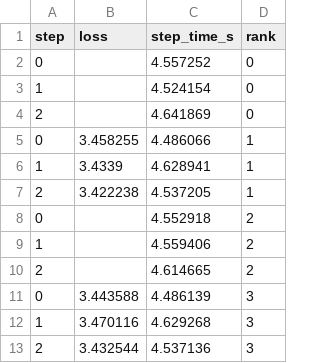
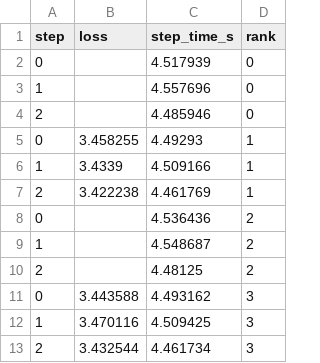
Before and after one commit to shlomi1993/OU-22971-Toolbox, a CSV file: Distributed_DL/6_torch_dist_capstone_project/output/smoke_overlap/metrics.csv, drawn as a sheet.

Commit message:
Outputs

```diff
--- a/Distributed_DL/6_torch_dist_capstone_project/output/smoke_overlap/metrics.csv
+++ b/Distributed_DL/6_torch_dist_capstone_project/output/smoke_overlap/metrics.csv
@@ -1,13 +1,13 @@
 step,loss,step_time_s,rank
-0,,4.557252,0
-1,,4.524154,0
-2,,4.641869,0
-0,3.458255,4.486066,1
-1,3.4339,4.628941,1
-2,3.422238,4.537205,1
-0,,4.552918,2
-1,,4.559406,2
-2,,4.614665,2
-0,3.443588,4.486139,3
-1,3.470116,4.629268,3
-2,3.432544,4.537136,3
+0,,4.517939,0
+1,,4.557696,0
+2,,4.485946,0
+0,3.458255,4.49293,1
+1,3.4339,4.509166,1
+2,3.422238,4.461769,1
+0,,4.536436,2
+1,,4.548687,2
+2,,4.48125,2
+0,3.443588,4.493162,3
+1,3.470116,4.509425,3
+2,3.432544,4.461734,3
```
Also changed, not shown: Distributed_DL/6_torch_dist_capstone_project/output/smoke_sync/metrics.csv, 7 other files.
